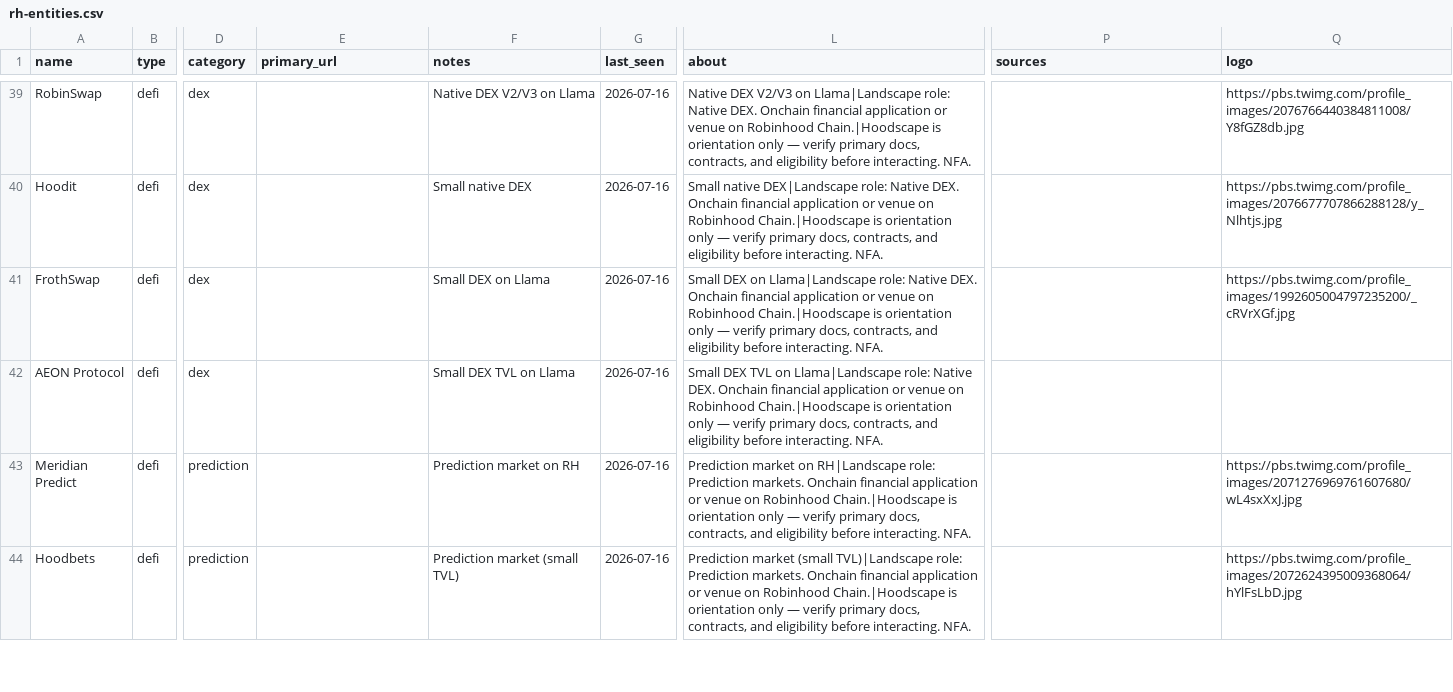
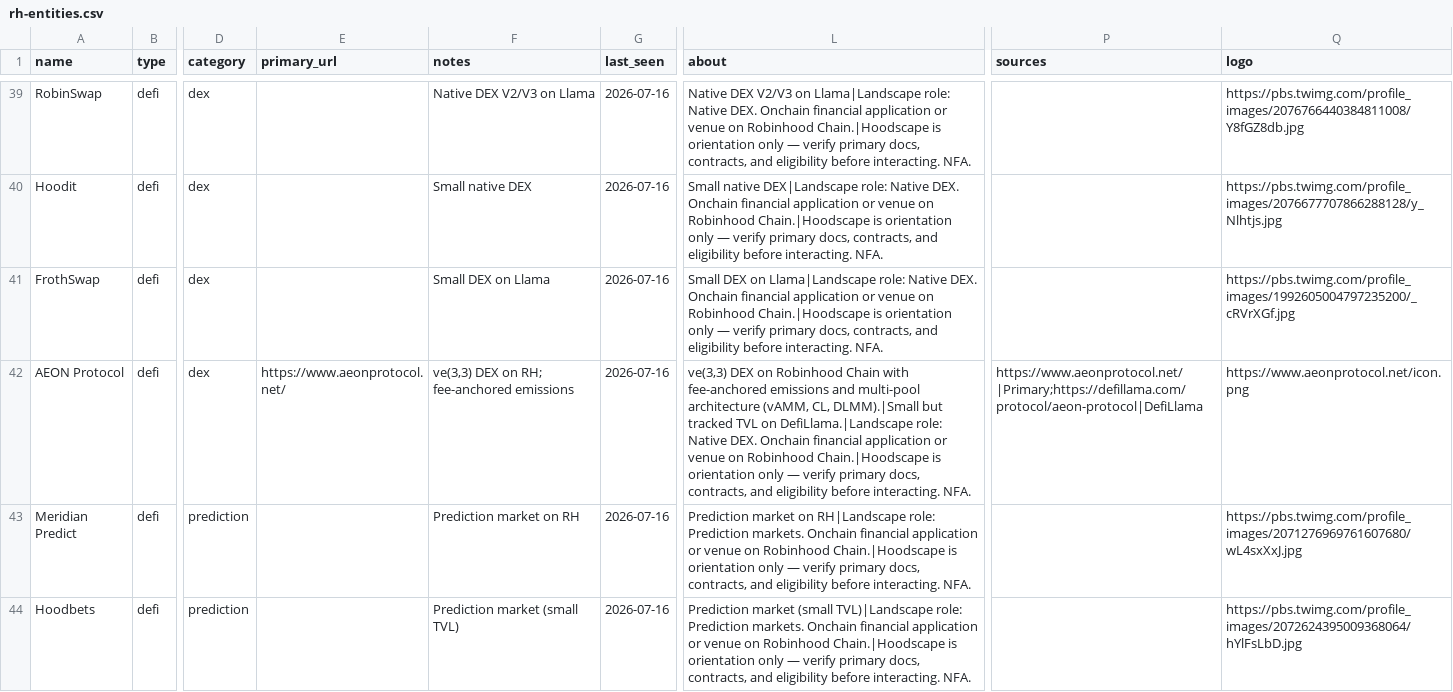
Before and after one commit to Kinaqu/hoodscape, a CSV file: data/rh-entities.csv, drawn as a sheet; only a part is shown, gaps mark what is left out; the diff names each change by its address in the sheet, - before the commit and + after, or states it on an @@ line.

Commit message:
fix(data): add AEON Protocol logo and primary sources
AEON had no twitter/website/logo in rh-entities.csv, so the map showed
a monogram fallback. Add aeonprotocol.net icon, site URL, and DefiLlama
source; quote notes field to avoid CSV comma break in ve(3,3).

```diff
--- a/data/rh-entities.csv
+++ b/data/rh-entities.csv
-E42 (primary_url): (empty)
+E42 (primary_url): https://www.aeonprotocol.net/
-F42 (notes): Small DEX TVL on Llama
+F42 (notes): ve(3,3) DEX on RH; fee-anchored emissions
-L42 (about): Small DEX TVL on Llama|Landscape role: Native…
+L42 (about): ve(3,3) DEX on Robinhood Chain with fee-anchored emissions and multi-pool architecture (vAMM, CL, DLMM).|Small but tracked TVL on DefiLlama.|Landscape role: Native…
-P42 (sources): (empty)
+P42 (sources): https://www.aeonprotocol.net/|Primary;https://defillama.com/protocol/aeon-protocol|DefiLlama
-Q42 (logo): (empty)
+Q42 (logo): https://www.aeonprotocol.net/icon.png
```
Also changed, not shown: 4 other files.
